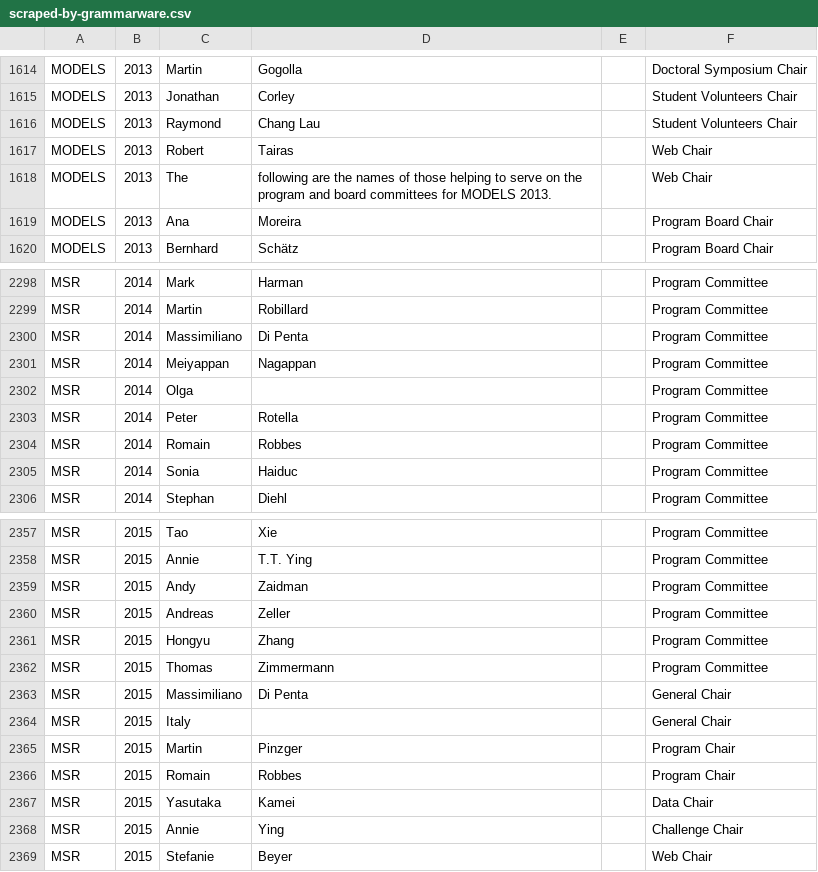
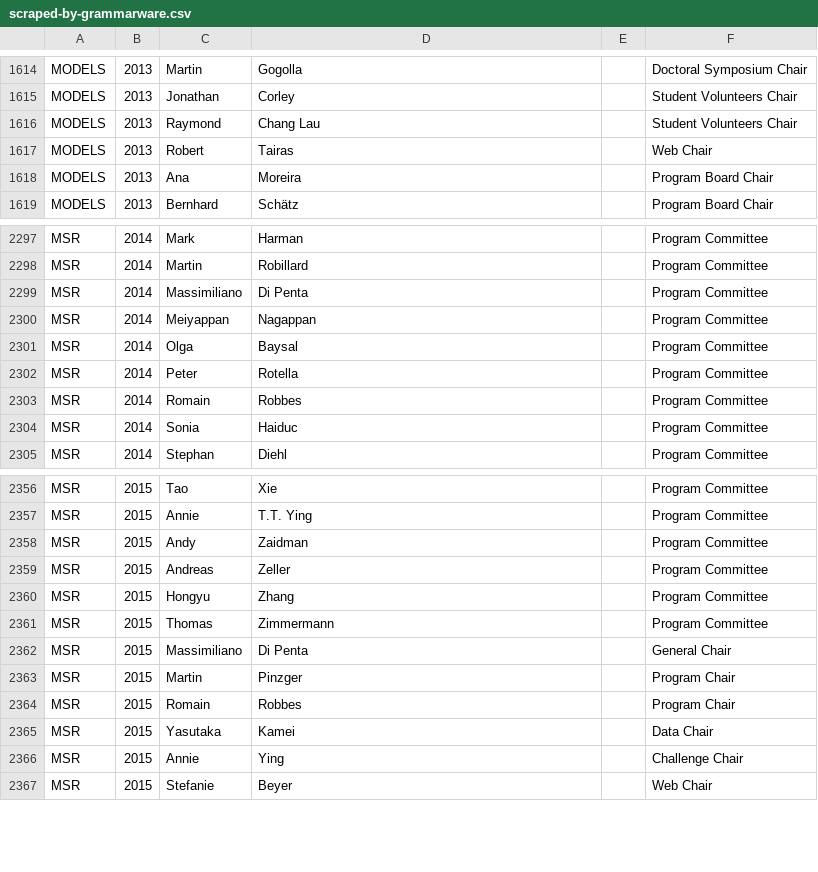
Before and after one commit to bibtex/bibsleigh, a CSV file: scrap-committees/scraped-by-grammarware.csv, drawn as a sheet; only a part is shown, gaps mark what is left out.

Commit message:
scraping details

```diff
--- a/scrap-committees/scraped-by-grammarware.csv
+++ b/scrap-committees/scraped-by-grammarware.csv
@@ -1617,3 +1617,2 @@ MODELS;2013;Raymond;Chang Lau;;Student Volunteers Chair
 MODELS;2013;Robert;Tairas;;Web Chair
-MODELS;2013;The;following are the names of those helping to serve on the program and board committees for MODELS 2013.;;Web Chair
 MODELS;2013;Ana;Moreira;;Program Board Chair
@@ -2301,3 +2300,3 @@ MSR;2014;Massimiliano;Di Penta;;Program Committee
 MSR;2014;Meiyappan;Nagappan;;Program Committee
-MSR;2014;Olga;;;Program Committee
+MSR;2014;Olga;Baysal;;Program Committee
 MSR;2014;Peter;Rotella;;Program Committee
@@ -2363,3 +2362,2 @@ MSR;2015;Thomas;Zimmermann;;Program Committee
 MSR;2015;Massimiliano;Di Penta;;General Chair
-MSR;2015;Italy;;;General Chair
 MSR;2015;Martin;Pinzger;;Program Chair
```
Also changed, not shown: 7 other files.
